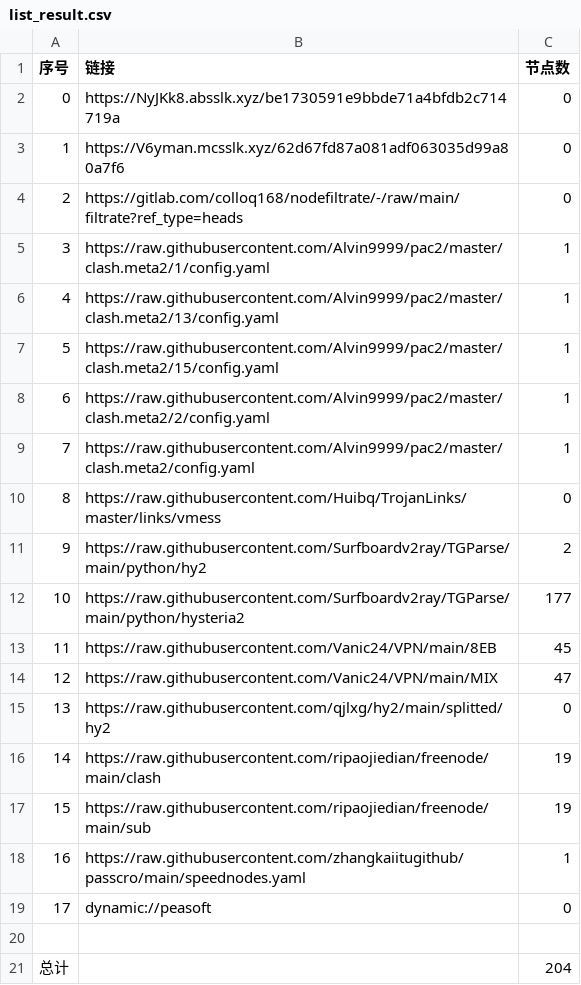
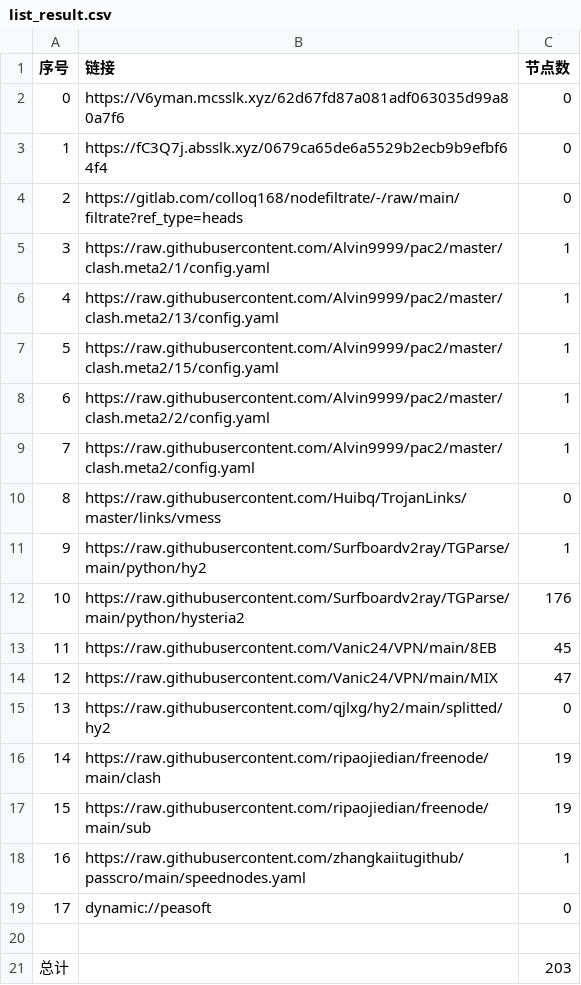
Before and after one commit to ileesen/PublicNodes, a CSV file: list_result.csv, drawn as a sheet.

```diff
--- a/list_result.csv
+++ b/list_result.csv
@@ -1,4 +1,4 @@
 序号,链接,节点数
-0,https://NyJKk8.absslk.xyz/be1730591e9bbde71a4bfdb2c714719a,0
-1,https://V6yman.mcsslk.xyz/62d67fd87a081adf063035d99a80a7f6,0
+0,https://V6yman.mcsslk.xyz/62d67fd87a081adf063035d99a80a7f6,0
+1,https://fC3Q7j.absslk.xyz/0679ca65de6a5529b2ecb9b9efbf64f4,0
 2,https://gitlab.com/colloq168/nodefiltrate/-/raw/main/filtrate?ref_type=heads,0
@@ -10,4 +10,4 @@
 8,https://raw.githubusercontent.com/Huibq/TrojanLinks/master/links/vmess,0
-9,https://raw.githubusercontent.com/Surfboardv2ray/TGParse/main/python/hy2,2
-10,https://raw.githubusercontent.com/Surfboardv2ray/TGParse/main/python/hysteria2,177
+9,https://raw.githubusercontent.com/Surfboardv2ray/TGParse/main/python/hy2,1
+10,https://raw.githubusercontent.com/Surfboardv2ray/TGParse/main/python/hysteria2,176
 11,https://raw.githubusercontent.com/Vanic24/VPN/main/8EB,45
@@ -20,2 +20,2 @@
 
-总计,,204
+总计,,203
```
Also changed, not shown: 11 other files.
